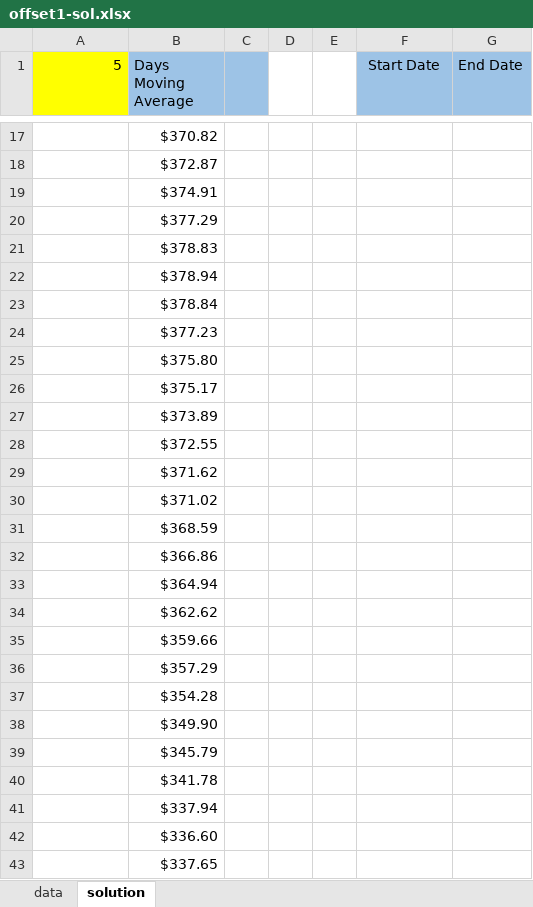
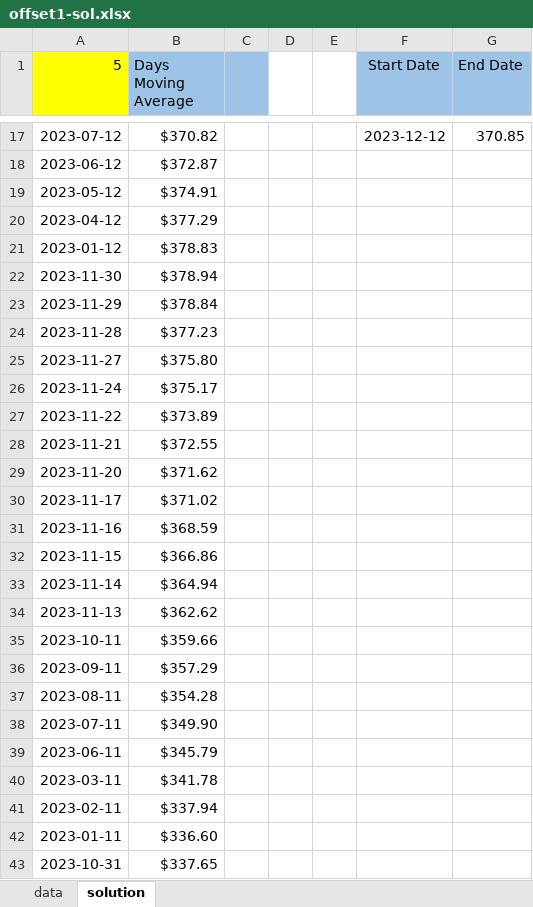
Before and after one commit to UniMelb-Actuarial/ACTL20004-ACTL90021-2024, an Excel workbook: static/output/Excel/offset1-sol.xlsx, sheet solution, drawn as a sheet; only a part is shown, gaps mark what is left out; values as stored, in another font and other column widths than the file's, no borders; the diff covers the shown part only; the diff names each change by its address in the sheet, - before the commit and + after, or states it on an @@ line.

```diff
--- a/static/output/Excel/offset1-sol.xlsx (sheet solution)
+++ b/static/output/Excel/offset1-sol.xlsx (sheet solution)
-A17 (5): (empty)
+A17 (5): 2023-07-12
-F17 (Start Date): (empty)
+F17 (Start Date): 2023-12-12
-G17 (End Date): (empty)
+G17 (End Date): 370.85
-A18 (5): (empty)
+A18 (5): 2023-06-12
-A19 (5): (empty)
+A19 (5): 2023-05-12
-A20 (5): (empty)
+A20 (5): 2023-04-12
-A21 (5): (empty)
+A21 (5): 2023-01-12
-A22 (5): (empty)
+A22 (5): 2023-11-30
-A23 (5): (empty)
+A23 (5): 2023-11-29
-A24 (5): (empty)
+A24 (5): 2023-11-28
-A25 (5): (empty)
+A25 (5): 2023-11-27
-A26 (5): (empty)
+A26 (5): 2023-11-24
-A27 (5): (empty)
+A27 (5): 2023-11-22
-A28 (5): (empty)
+A28 (5): 2023-11-21
-A29 (5): (empty)
+A29 (5): 2023-11-20
-A30 (5): (empty)
+A30 (5): 2023-11-17
-A31 (5): (empty)
+A31 (5): 2023-11-16
-A32 (5): (empty)
+A32 (5): 2023-11-15
-A33 (5): (empty)
+A33 (5): 2023-11-14
-A34 (5): (empty)
+A34 (5): 2023-11-13
-A35 (5): (empty)
+A35 (5): 2023-10-11
-A36 (5): (empty)
+A36 (5): 2023-09-11
-A37 (5): (empty)
+A37 (5): 2023-08-11
-A38 (5): (empty)
+A38 (5): 2023-07-11
-A39 (5): (empty)
+A39 (5): 2023-06-11
-A40 (5): (empty)
+A40 (5): 2023-03-11
-A41 (5): (empty)
+A41 (5): 2023-02-11
-A42 (5): (empty)
+A42 (5): 2023-01-11
-A43 (5): (empty)
+A43 (5): 2023-10-31
```
Also changed, not shown: 5 removed rows and 235 edited cells elsewhere in this sheet, sheet data, formulas that keep their value, static/output/Excel/offset1.xlsx.
